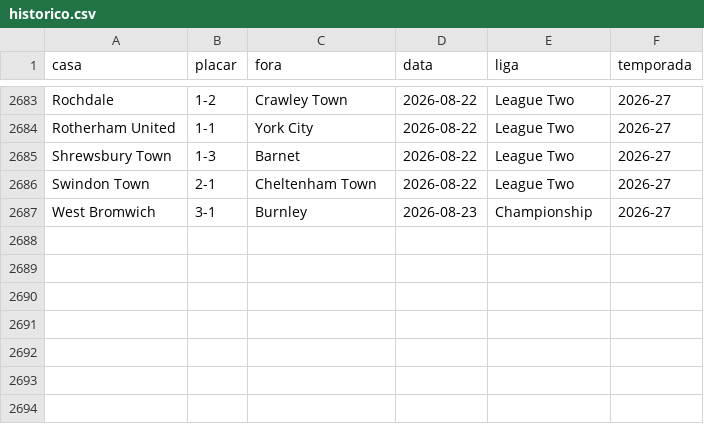
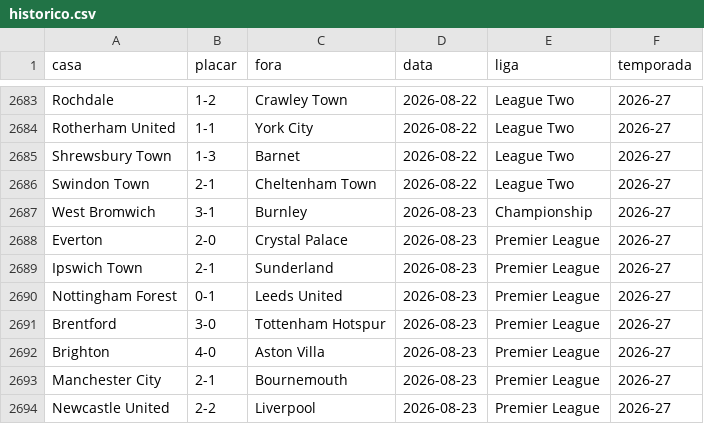
Before and after one commit to AlexTorres10/bbi-placares, a CSV file: data/historico.csv, drawn as a sheet; only a part is shown, gaps mark what is left out.

```diff
--- a/data/historico.csv
+++ b/data/historico.csv
@@ -2687 +2687,8 @@ Swindon Town,2-1,Cheltenham Town,2026-08-22,League Two,2026-27
 West Bromwich,3-1,Burnley,2026-08-23,Championship,2026-27
+Everton,2-0,Crystal Palace,2026-08-23,Premier League,2026-27
+Ipswich Town,2-1,Sunderland,2026-08-23,Premier League,2026-27
+Nottingham Forest,0-1,Leeds United,2026-08-23,Premier League,2026-27
+Brentford,3-0,Tottenham Hotspur,2026-08-23,Premier League,2026-27
+Brighton,4-0,Aston Villa,2026-08-23,Premier League,2026-27
+Manchester City,2-1,Bournemouth,2026-08-23,Premier League,2026-27
+Newcastle United,2-2,Liverpool,2026-08-23,Premier League,2026-27
```
Also changed, not shown: data/posicoes.csv, 1 other file.
